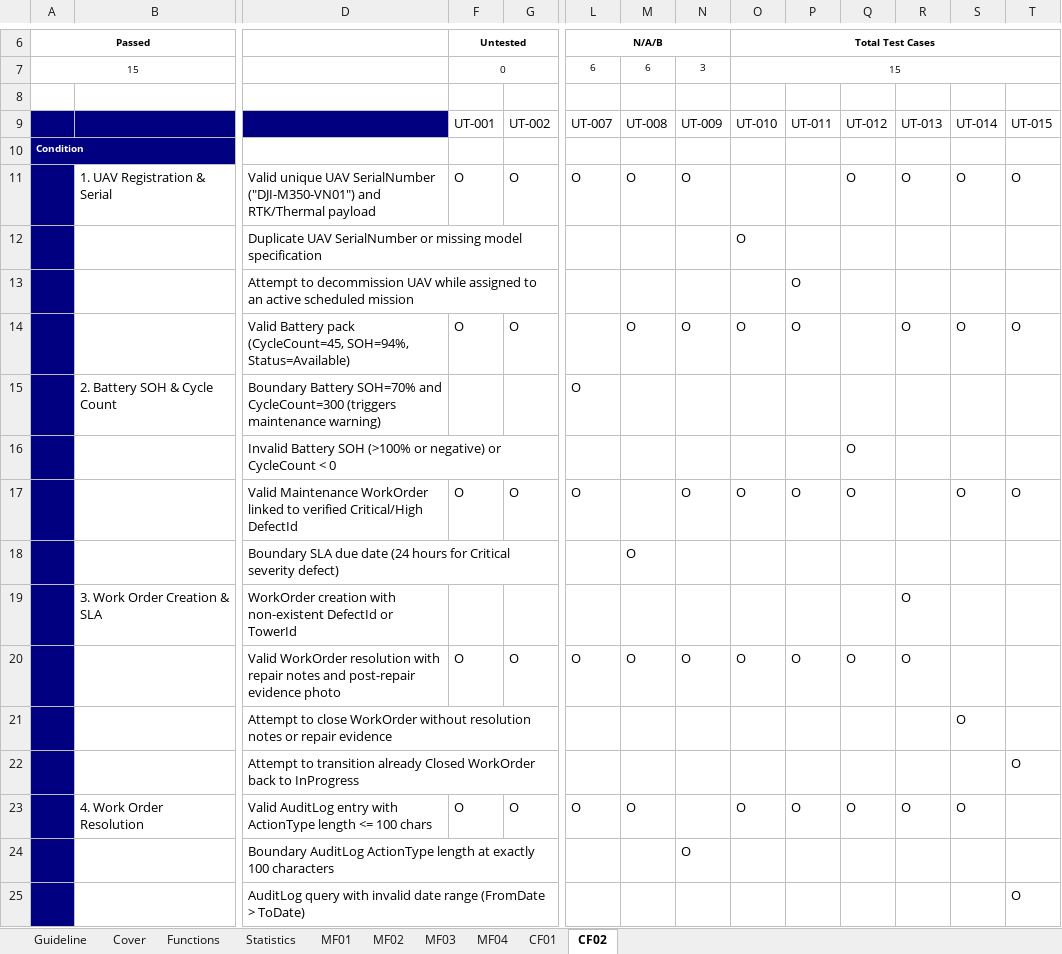
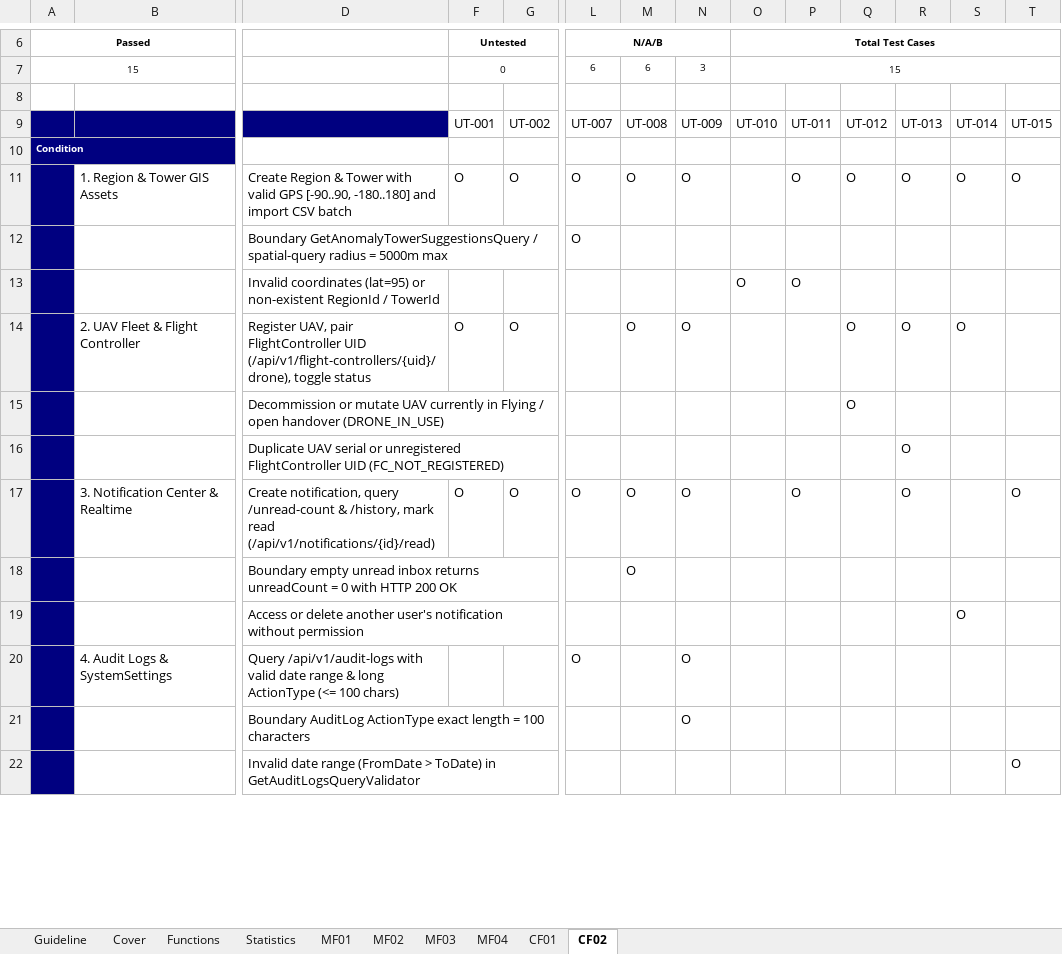
Before and after one commit to Eau-Claire/UavPms_Org, an Excel workbook: docs/reports/report5/Report5_Unit Test.xlsm, sheet CF02, drawn as a sheet; only a part is shown, gaps mark what is left out; values as stored, in another font and other column widths than the file's, no borders; removed rows and columns are numbered as before the commit, all else as after; rows hold the shown columns only; the diff covers the shown part only; the diff names each change by its address in the sheet, - before the commit and + after, or states it on an @@ line.

Commit message:
docs(report5): update Unit Test, Test Report, and Test Documentation to match current codebase

```diff
--- a/docs/reports/report5/Report5_Unit Test.xlsm (sheet CF02)
+++ b/docs/reports/report5/Report5_Unit Test.xlsm (sheet CF02)
-B11: 1. UAV Registration & Serial
+B11: 1. Region & Tower GIS Assets
-D11: Valid unique UAV SerialNumber ("DJI-M350-VN01") and RTK/Thermal payload
+D11: Create Region & Tower with valid GPS [-90..90, -180..180] and import CSV batch
-P11: (empty)
+P11: O
-row 12:  |  | Duplicate UAV SerialNumber or missing model specification |  |  |  |  |  | O
-row 13:  |  | Attempt to decommission UAV while assigned to an active scheduled mission |  |  |  |  |  |  | O
+row 12:  |  | Boundary GetAnomalyTowerSuggestionsQuery / spatial-query radius = 5000m max |  |  | O
+row 13:  |  | Invalid coordinates (lat=95) or non-existent RegionId / TowerId |  |  |  |  |  | O | O
-B14: (empty)
+B14: 2. UAV Fleet & Flight Controller
-D14: Valid Battery pack (CycleCount=45, SOH=94%, Status=Available)
+D14: Register UAV, pair FlightController UID (/api/v1/flight-controllers/{uid}/drone), toggle status
-O14 (Total Test Cases): O
+O14 (Total Test Cases): (empty)
-P14: O
+P14: (empty)
-Q14: (empty)
+Q14: O
-T14: O
+T14: (empty)
-row 15:  | 2. Battery SOH & Cycle Count | Boundary Battery SOH=70% and CycleCount=300 (triggers maintenance warning) |  |  | O
-D15: Invalid Battery SOH (>100% or negative) or CycleCount < 0
+D15: Decommission or mutate UAV currently in Flying / open handover (DRONE_IN_USE)
+row 16:  |  | Duplicate UAV serial or unregistered FlightController UID (FC_NOT_REGISTERED) |  |  |  |  |  |  |  |  | O
-B17: (empty)
+B17: 3. Notification Center & Realtime
-D17: Valid Maintenance WorkOrder linked to verified Critical/High DefectId
+D17: Create notification, query /unread-count & /history, mark read (/api/v1/notifications/{id}/read)
-M17: (empty)
+M17: O
-O17 (Total Test Cases): O
+O17 (Total Test Cases): (empty)
-Q17: O
+Q17: (empty)
-R17: (empty)
+R17: O
-S17: O
+S17: (empty)
-D18: Boundary SLA due date (24 hours for Critical severity defect)
+D18: Boundary empty unread inbox returns unreadCount = 0 with HTTP 200 OK
-row 19:  | 3. Work Order Creation & SLA | WorkOrder creation with non-existent DefectId or TowerId |  |  |  |  |  |  |  |  | O
-row 20:  |  | Valid WorkOrder resolution with repair notes and post-repair evidence photo | O | O | O | O | O | O | O | O | O
-D19: Attempt to close WorkOrder without resolution notes or repair evidence
+D19: Access or delete another user's notification without permission
-row 22:  |  | Attempt to transition already Closed WorkOrder back to InProgress |  |  |  |  |  |  |  |  |  |  | O
-row 23:  | 4. Work Order Resolution | Valid AuditLog entry with ActionType length <= 100 chars | O | O | O | O |  | O | O | O | O | O
+row 20:  | 4. Audit Logs & SystemSettings | Query /api/v1/audit-logs with valid date range & long ActionType (<= 100 chars) |  |  | O |  | O
-D21: …AuditLog ActionType length at exactly 100 characters
+D21: …AuditLog ActionType exact length = 100 characters
-D22: AuditLog query with invalid date range (FromDate > ToDate)
+D22: Invalid date range (FromDate > ToDate) in GetAuditLogsQueryValidator
```
Also changed, not shown: 8 added rows, 5 removed rows and 16 edited cells elsewhere in this sheet, sheet MF03, sheet MF04, sheet MF02, sheet CF01, sheet MF01, sheet Cover, 2 more sheets, docs/reports/report5/Report5_Test Report.xlsm, 21 other files.
